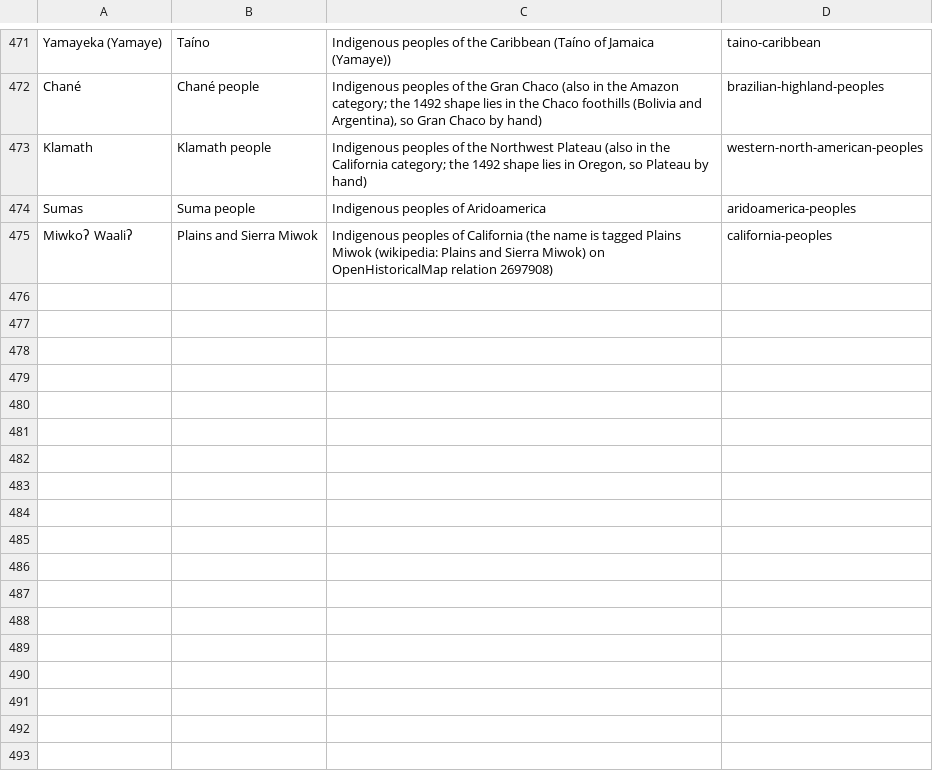
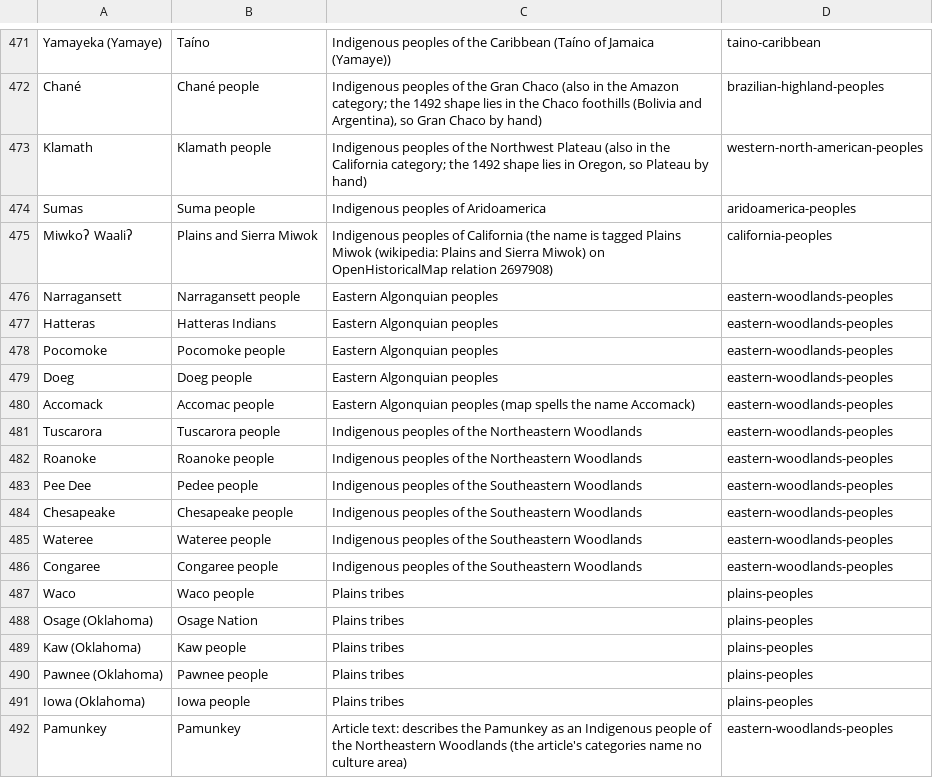
Before and after one commit to fuweitung/history-globe, a TSV file: scripts/indigenous-links-1492.tsv, drawn as a sheet; only a part is shown, gaps mark what is left out; the diff names each change by its address in the sheet, - before the commit and + after, or states it on an @@ line.

```diff
--- a/scripts/indigenous-links-1492.tsv
+++ b/scripts/indigenous-links-1492.tsv
+row 476: Narragansett | Narragansett people | Eastern Algonquian peoples | eastern-woodlands-peoples
+row 477: Hatteras | Hatteras Indians | Eastern Algonquian peoples | eastern-woodlands-peoples
+row 478: Pocomoke | Pocomoke people | Eastern Algonquian peoples | eastern-woodlands-peoples
+row 479: Doeg | Doeg people | Eastern Algonquian peoples | eastern-woodlands-peoples
+row 480: Accomack | Accomac people | Eastern Algonquian peoples (map spells the name Accomack) | eastern-woodlands-peoples
+row 481: Tuscarora | Tuscarora people | Indigenous peoples of the Northeastern Woodlands | eastern-woodlands-peoples
+row 482: Roanoke | Roanoke people | Indigenous peoples of the Northeastern Woodlands | eastern-woodlands-peoples
+row 483: Pee Dee | Pedee people | Indigenous peoples of the Southeastern Woodlands | eastern-woodlands-peoples
+row 484: Chesapeake | Chesapeake people | Indigenous peoples of the Southeastern Woodlands | eastern-woodlands-peoples
+row 485: Wateree | Wateree people | Indigenous peoples of the Southeastern Woodlands | eastern-woodlands-peoples
+row 486: Congaree | Congaree people | Indigenous peoples of the Southeastern Woodlands | eastern-woodlands-peoples
+row 487: Waco | Waco people | Plains tribes | plains-peoples
+row 488: Osage (Oklahoma) | Osage Nation | Plains tribes | plains-peoples
+row 489: Kaw (Oklahoma) | Kaw people | Plains tribes | plains-peoples
+row 490: Pawnee (Oklahoma) | Pawnee people | Plains tribes | plains-peoples
+row 491: Iowa (Oklahoma) | Iowa people | Plains tribes | plains-peoples
+row 492: Pamunkey | Pamunkey | Article text: describes the Pamunkey as an Indigenous people of the Northeastern Woodlands (the article's categories name no culture area) | eastern-woodlands-peoples
```
Also changed, not shown: 3 other files.
